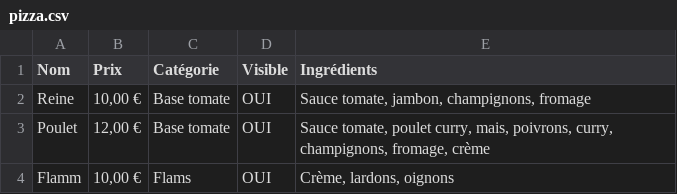
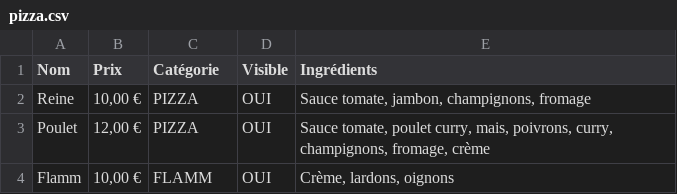
Before and after one commit to JH-KF/pizza-polak, a CSV file: content/pizza.csv, drawn as a sheet.

Commit message:
feat: display pizzas and flamms

```diff
--- a/content/pizza.csv
+++ b/content/pizza.csv
@@ -1,4 +1,4 @@
 Nom,Prix,Catégorie,Visible,Ingrédients
-Reine,"10,00 €",Base tomate,OUI,"Sauce tomate, jambon, champignons, fromage"
-Poulet,"12,00 €",Base tomate,OUI,"Sauce tomate, poulet curry, mais, poivrons, curry, champignons, fromage, crème"
-Flamm,"10,00 €",Flams,OUI,"Crème, lardons, oignons"
+Reine,"10,00 €",PIZZA,OUI,"Sauce tomate, jambon, champignons, fromage"
+Poulet,"12,00 €",PIZZA,OUI,"Sauce tomate, poulet curry, mais, poivrons, curry, champignons, fromage, crème"
+Flamm,"10,00 €",FLAMM,OUI,"Crème, lardons, oignons"
```
Also changed, not shown: 5 other files.
